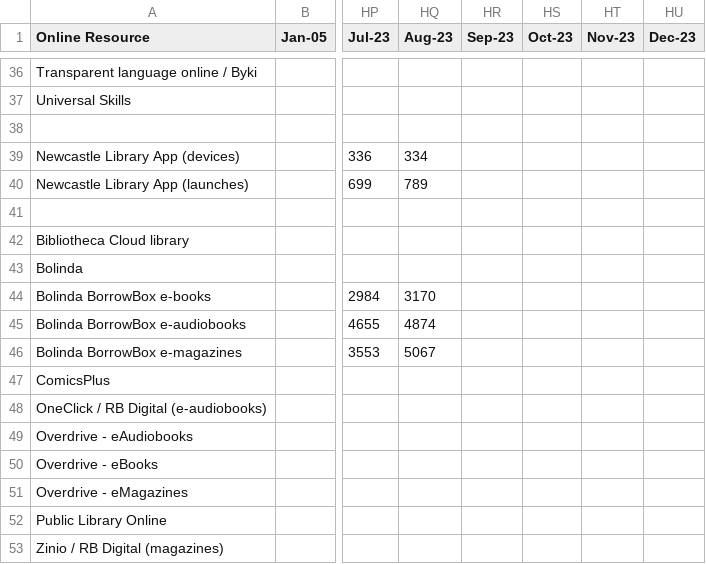
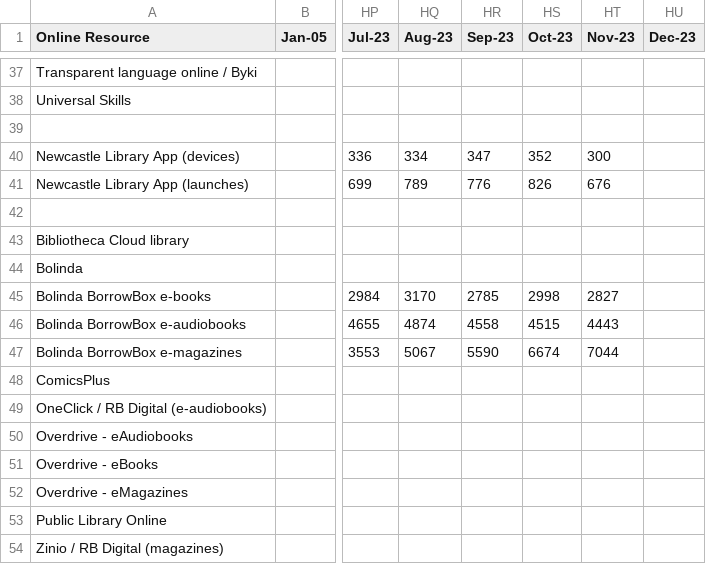
Before and after one commit to ToonLibraries/library-open-data, a CSV file: online-resources/Online Resources Usage.csv, drawn as a sheet; only a part is shown, gaps mark what is left out; addresses are those after the commit; the diff covers the shown part only; the diff names each change by its address in the sheet, - before the commit and + after, or states it on an @@ line.

```diff
--- a/online-resources/Online Resources Usage.csv
+++ b/online-resources/Online Resources Usage.csv
-HR40 (Sep-23): (empty)
+HR40 (Sep-23): 347
-HS40 (Oct-23): (empty)
+HS40 (Oct-23): 352
-HT40 (Nov-23): (empty)
+HT40 (Nov-23): 300
-HR41 (Sep-23): (empty)
+HR41 (Sep-23): 776
-HS41 (Oct-23): (empty)
+HS41 (Oct-23): 826
-HT41 (Nov-23): (empty)
+HT41 (Nov-23): 676
-HR45 (Sep-23): (empty)
+HR45 (Sep-23): 2785
-HS45 (Oct-23): (empty)
+HS45 (Oct-23): 2998
-HT45 (Nov-23): (empty)
+HT45 (Nov-23): 2827
-HR46 (Sep-23): (empty)
+HR46 (Sep-23): 4558
-HS46 (Oct-23): (empty)
+HS46 (Oct-23): 4515
-HT46 (Nov-23): (empty)
+HT46 (Nov-23): 4443
-HR47 (Sep-23): (empty)
+HR47 (Sep-23): 5590
-HS47 (Oct-23): (empty)
+HS47 (Oct-23): 6674
-HT47 (Nov-23): (empty)
+HT47 (Nov-23): 7044
```
Also changed, not shown: 1 added row and 60 edited cells elsewhere in this file.
